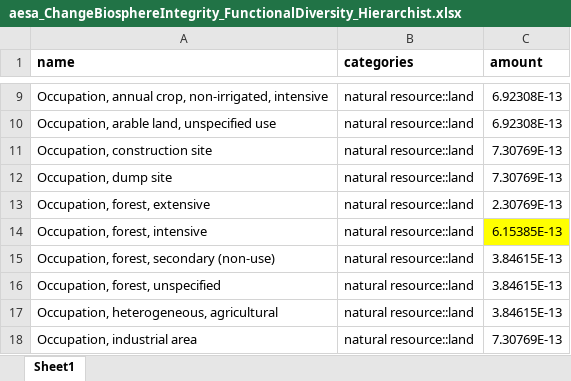
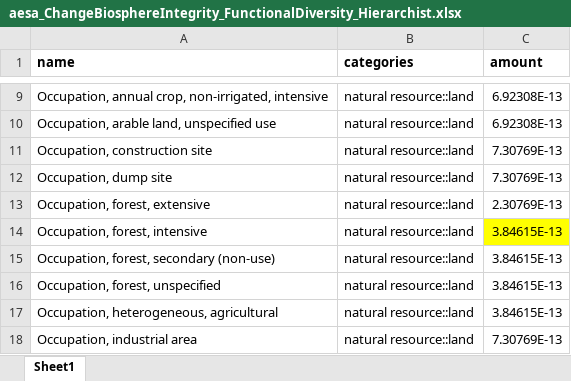
Before and after one commit to vtulus/AESAmethods, an Excel workbook: src/aesa_pbs/data/aesa_ChangeBiosphereIntegrity_FunctionalDiversity_Hierarchist.xlsx, sheet Sheet1, drawn as a sheet; only a part is shown, gaps mark what is left out; values as stored, in another font and other column widths than the file's, no borders; the diff names each change by its address in the sheet, - before the commit and + after, or states it on an @@ line.

Commit message:
Make CBI PB as in simapro

```diff
--- a/src/aesa_pbs/data/aesa_ChangeBiosphereIntegrity_FunctionalDiversity_Hierarchist.xlsx (sheet Sheet1)
+++ b/src/aesa_pbs/data/aesa_ChangeBiosphereIntegrity_FunctionalDiversity_Hierarchist.xlsx (sheet Sheet1)
-C14 (amount): 6.15385E-13
+C14 (amount): 3.84615E-13
```
